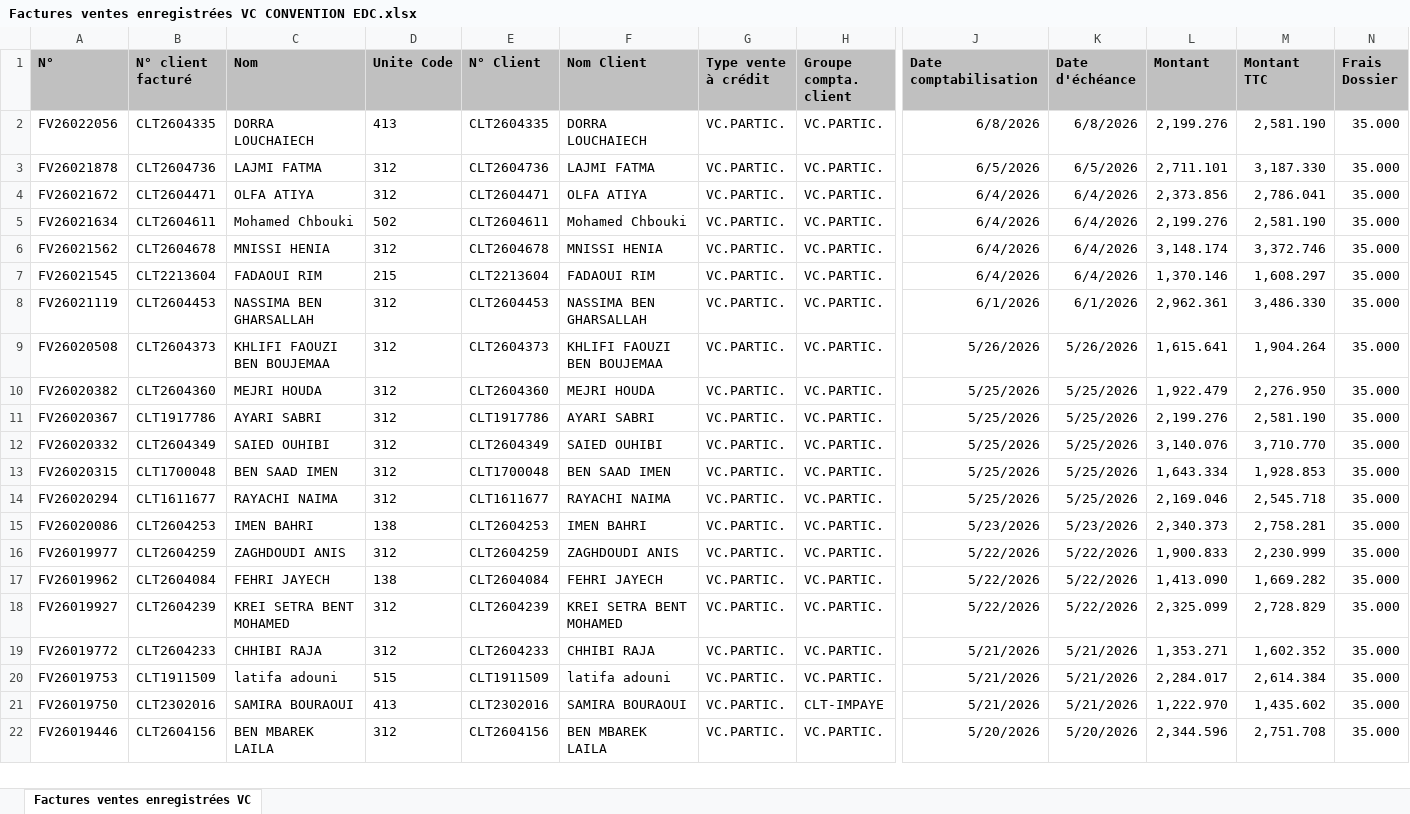
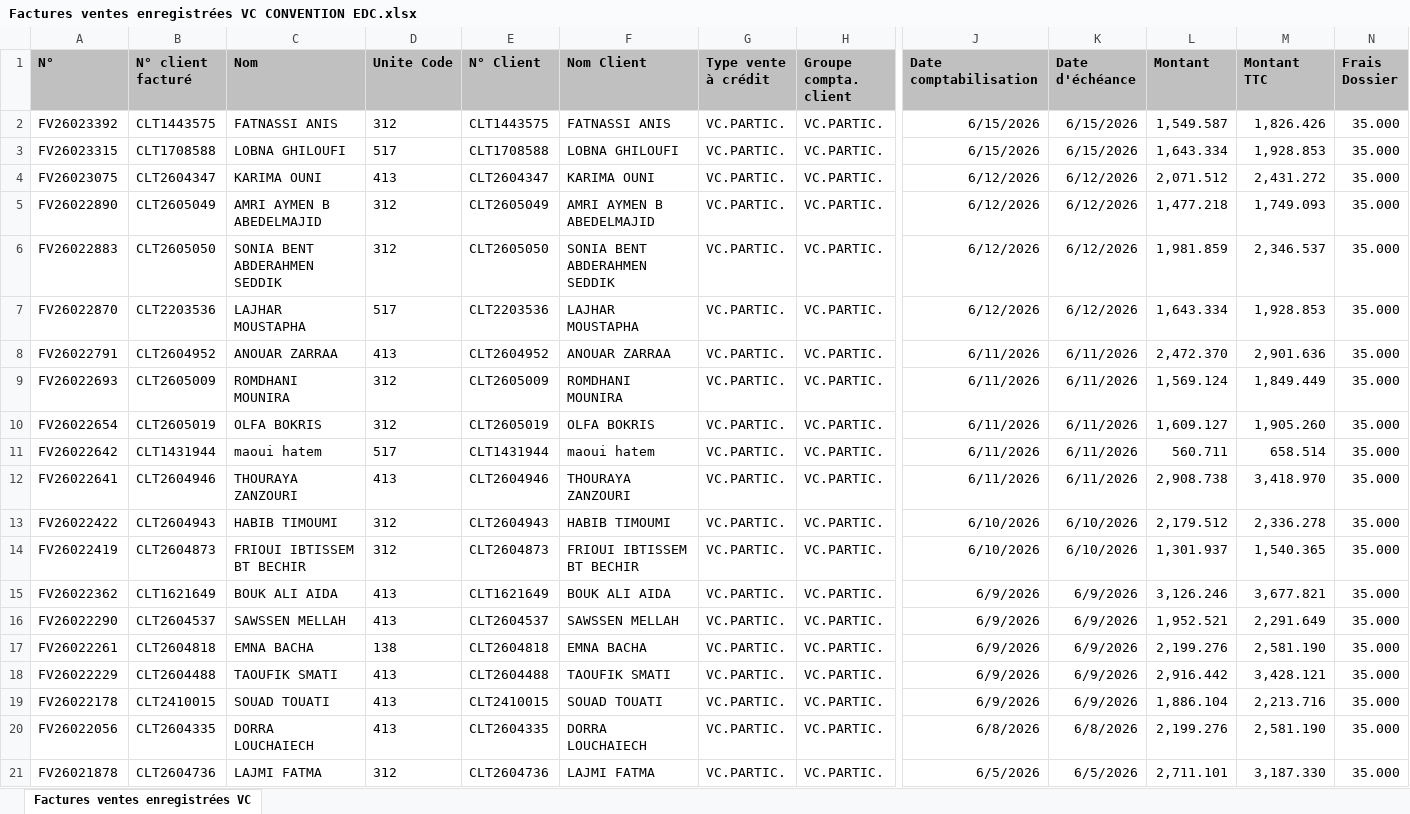
Before and after one commit to chkondali-dev/pilotage-b2b, an Excel workbook: 2025/Factures ventes enregistrées VC CONVENTION EDC.xlsx, sheet Factures ventes enregistrées VC, drawn as a sheet; only a part is shown, gaps mark what is left out; the shorter side is filled out with more unchanged rows; values as stored, in another font and other column widths than the file's, no borders; table styles not drawn; rows hold the shown columns only; the diff names each change by its address in the sheet, - before the commit and + after, or states it on an @@ line.

```diff
--- a/2025/Factures ventes enregistrées VC CONVENTION EDC.xlsx (sheet Factures ventes enregistrées VC)
+++ b/2025/Factures ventes enregistrées VC CONVENTION EDC.xlsx (sheet Factures ventes enregistrées VC)
+row 2: FV26023392 | CLT1443575 | FATNASSI ANIS | 312 | CLT1443575 | FATNASSI ANIS | VC.PARTIC. | VC.PARTIC. | 6/15/2026 | 6/15/2026 | 1,549.587 | 1,826.426 | 35.000
+row 3: FV26023315 | CLT1708588 | LOBNA GHILOUFI | 517 | CLT1708588 | LOBNA GHILOUFI | VC.PARTIC. | VC.PARTIC. | 6/15/2026 | 6/15/2026 | 1,643.334 | 1,928.853 | 35.000
+row 4: FV26023075 | CLT2604347 | KARIMA OUNI | 413 | CLT2604347 | KARIMA OUNI | VC.PARTIC. | VC.PARTIC. | 6/12/2026 | 6/12/2026 | 2,071.512 | 2,431.272 | 35.000
+row 5: FV26022890 | CLT2605049 | AMRI AYMEN B ABEDELMAJID | 312 | CLT2605049 | AMRI AYMEN B ABEDELMAJID | VC.PARTIC. | VC.PARTIC. | 6/12/2026 | 6/12/2026 | 1,477.218 | 1,749.093 | 35.000
+row 6: FV26022883 | CLT2605050 | SONIA BENT ABDERAHMEN SEDDIK | 312 | CLT2605050 | SONIA BENT ABDERAHMEN SEDDIK | VC.PARTIC. | VC.PARTIC. | 6/12/2026 | 6/12/2026 | 1,981.859 | 2,346.537 | 35.000
+row 7: FV26022870 | CLT2203536 | LAJHAR MOUSTAPHA | 517 | CLT2203536 | LAJHAR MOUSTAPHA | VC.PARTIC. | VC.PARTIC. | 6/12/2026 | 6/12/2026 | 1,643.334 | 1,928.853 | 35.000
+row 8: FV26022791 | CLT2604952 | ANOUAR ZARRAA | 413 | CLT2604952 | ANOUAR ZARRAA | VC.PARTIC. | VC.PARTIC. | 6/11/2026 | 6/11/2026 | 2,472.370 | 2,901.636 | 35.000
+row 9: FV26022693 | CLT2605009 | ROMDHANI MOUNIRA | 312 | CLT2605009 | ROMDHANI MOUNIRA | VC.PARTIC. | VC.PARTIC. | 6/11/2026 | 6/11/2026 | 1,569.124 | 1,849.449 | 35.000
+row 10: FV26022654 | CLT2605019 | OLFA BOKRIS | 312 | CLT2605019 | OLFA BOKRIS | VC.PARTIC. | VC.PARTIC. | 6/11/2026 | 6/11/2026 | 1,609.127 | 1,905.260 | 35.000
+row 11: FV26022642 | CLT1431944 | maoui hatem | 517 | CLT1431944 | maoui hatem | VC.PARTIC. | VC.PARTIC. | 6/11/2026 | 6/11/2026 | 560.711 | 658.514 | 35.000
+row 12: FV26022641 | CLT2604946 | THOURAYA ZANZOURI | 413 | CLT2604946 | THOURAYA ZANZOURI | VC.PARTIC. | VC.PARTIC. | 6/11/2026 | 6/11/2026 | 2,908.738 | 3,418.970 | 35.000
+row 13: FV26022422 | CLT2604943 | HABIB TIMOUMI | 312 | CLT2604943 | HABIB TIMOUMI | VC.PARTIC. | VC.PARTIC. | 6/10/2026 | 6/10/2026 | 2,179.512 | 2,336.278 | 35.000
+row 14: FV26022419 | CLT2604873 | FRIOUI IBTISSEM BT BECHIR | 312 | CLT2604873 | FRIOUI IBTISSEM BT BECHIR | VC.PARTIC. | VC.PARTIC. | 6/10/2026 | 6/10/2026 | 1,301.937 | 1,540.365 | 35.000
+row 15: FV26022362 | CLT1621649 | BOUK ALI AIDA | 413 | CLT1621649 | BOUK ALI AIDA | VC.PARTIC. | VC.PARTIC. | 6/9/2026 | 6/9/2026 | 3,126.246 | 3,677.821 | 35.000
+row 16: FV26022290 | CLT2604537 | SAWSSEN MELLAH | 413 | CLT2604537 | SAWSSEN MELLAH | VC.PARTIC. | VC.PARTIC. | 6/9/2026 | 6/9/2026 | 1,952.521 | 2,291.649 | 35.000
+row 17: FV26022261 | CLT2604818 | EMNA BACHA | 138 | CLT2604818 | EMNA BACHA | VC.PARTIC. | VC.PARTIC. | 6/9/2026 | 6/9/2026 | 2,199.276 | 2,581.190 | 35.000
+row 18: FV26022229 | CLT2604488 | TAOUFIK SMATI | 413 | CLT2604488 | TAOUFIK SMATI | VC.PARTIC. | VC.PARTIC. | 6/9/2026 | 6/9/2026 | 2,916.442 | 3,428.121 | 35.000
+row 19: FV26022178 | CLT2410015 | SOUAD TOUATI | 413 | CLT2410015 | SOUAD TOUATI | VC.PARTIC. | VC.PARTIC. | 6/9/2026 | 6/9/2026 | 1,886.104 | 2,213.716 | 35.000
```
Also changed, not shown: 3 other files.
